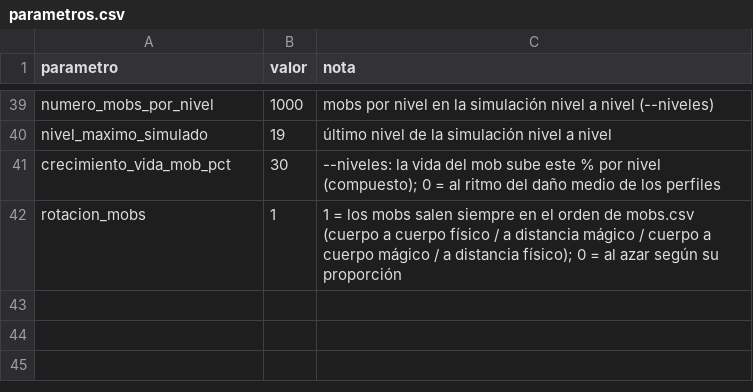
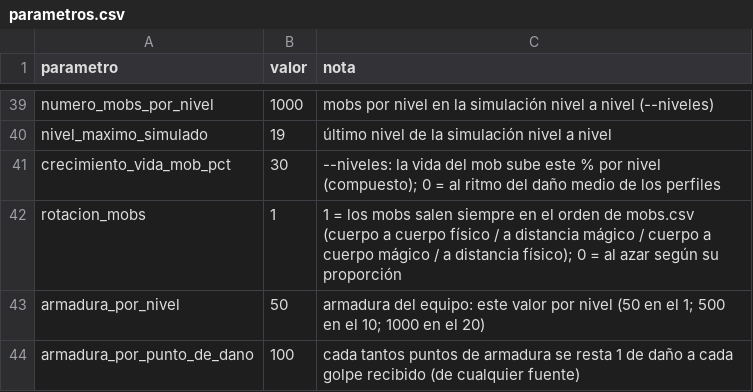
Before and after one commit to chalessss/MMORPG, a CSV file: herramientas/simulador/datos/parametros.csv, drawn as a sheet; only a part is shown, gaps mark what is left out.

```diff
--- a/herramientas/simulador/datos/parametros.csv
+++ b/herramientas/simulador/datos/parametros.csv
@@ -42 +42,3 @@ crecimiento_vida_mob_pct,30,--niveles: la vida del mob sube este % por nivel (co
 rotacion_mobs,1,1 = los mobs salen siempre en el orden de mobs.csv (cuerpo a cuerpo físico / a distancia mágico / cuerpo a cuerpo mágico / a distancia físico); 0 = al azar según su proporción
+armadura_por_nivel,50,armadura del equipo: este valor por nivel (50 en el 1; 500 en el 10; 1000 en el 20)
+armadura_por_punto_de_dano,100,cada tantos puntos de armadura se resta 1 de daño a cada golpe recibido (de cualquier fuente)
```
Also changed, not shown: 2 other files.
